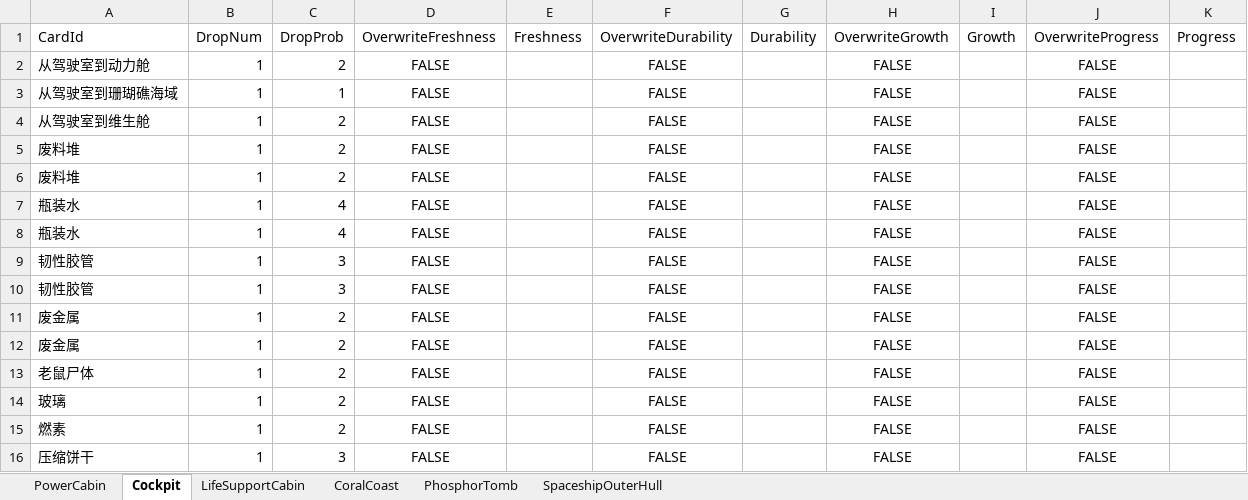
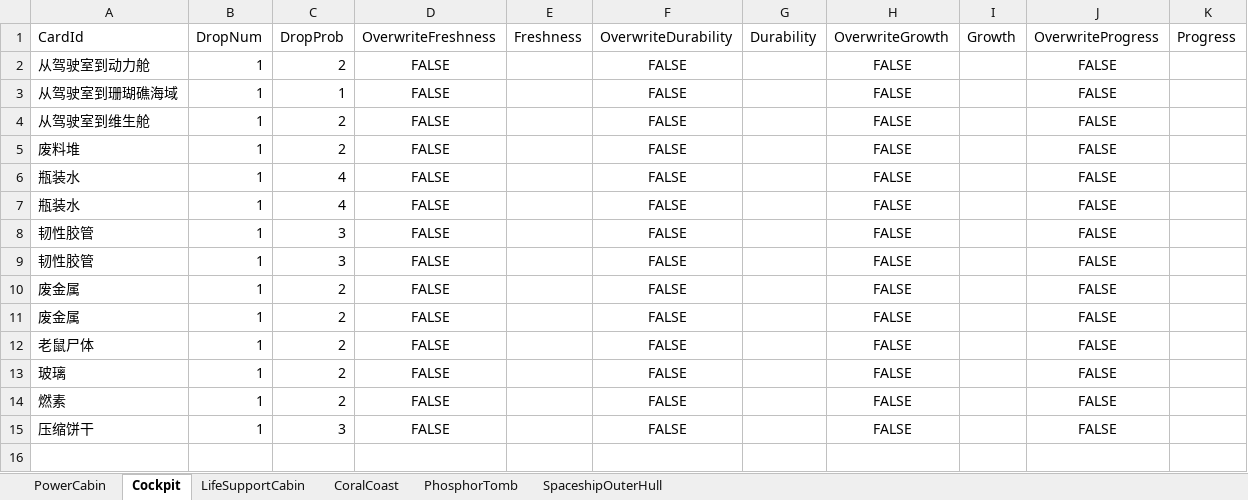
Before and after one commit to Cindyxj1011001101/WindowsSurvival, an Excel workbook: Assets/StreamingAssets/Excel/DisposableDropListConfig.xlsx, sheet Cockpit, drawn as a sheet; values as stored, in another font and other column widths than the file's, no borders; the diff names each change by its address in the sheet, - before the commit and + after, or states it on an @@ line.

```diff
--- a/Assets/StreamingAssets/Excel/DisposableDropListConfig.xlsx (sheet Cockpit)
+++ b/Assets/StreamingAssets/Excel/DisposableDropListConfig.xlsx (sheet Cockpit)
-row 6: 废料堆 | 1 | 2 | FALSE |  | FALSE |  | FALSE |  | FALSE
```
Also changed, not shown: sheet CoralCoast, sheet LifeSupportCabin, sheet PowerCabin, 3 other files.
